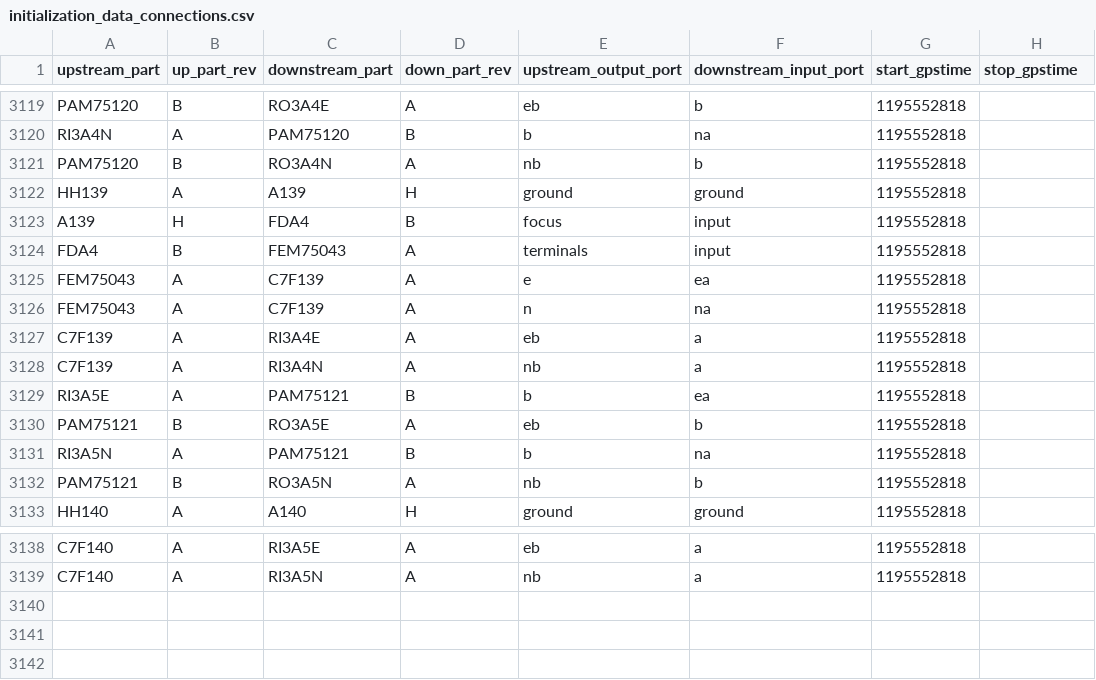
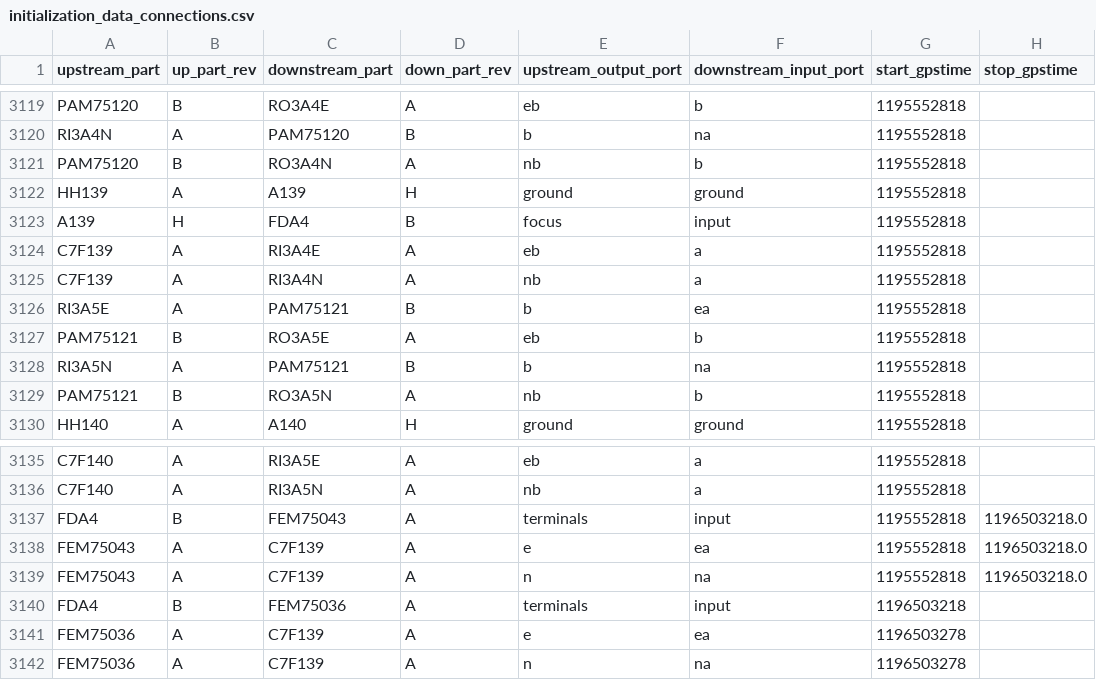
Before and after one commit to HERA-Team/hera_cm_db_updates, a CSV file: initialization_data_connections.csv, drawn as a sheet; only a part is shown, gaps mark what is left out.

```diff
--- a/initialization_data_connections.csv
+++ b/initialization_data_connections.csv
@@ -3123,5 +3123,2 @@ HH139,A,A139,H,ground,ground,1195552818,
 A139,H,FDA4,B,focus,input,1195552818,
-FDA4,B,FEM75043,A,terminals,input,1195552818,
-FEM75043,A,C7F139,A,e,ea,1195552818,
-FEM75043,A,C7F139,A,n,na,1195552818,
 C7F139,A,RI3A4E,A,eb,a,1195552818,
@@ -3139 +3136,7 @@ C7F140,A,RI3A5E,A,eb,a,1195552818,
 C7F140,A,RI3A5N,A,nb,a,1195552818,
+FDA4,B,FEM75043,A,terminals,input,1195552818,1196503218.0
+FEM75043,A,C7F139,A,e,ea,1195552818,1196503218.0
+FEM75043,A,C7F139,A,n,na,1195552818,1196503218.0
+FDA4,B,FEM75036,A,terminals,input,1196503218,
+FEM75036,A,C7F139,A,e,ea,1196503278,
+FEM75036,A,C7F139,A,n,na,1196503278,
```
Also changed, not shown: initialization_data_parts_paper.csv.
